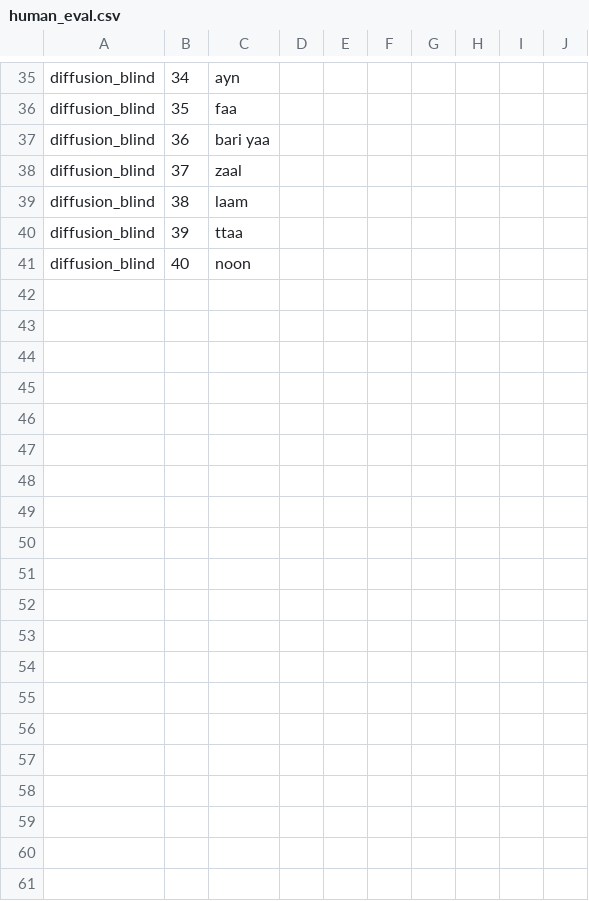
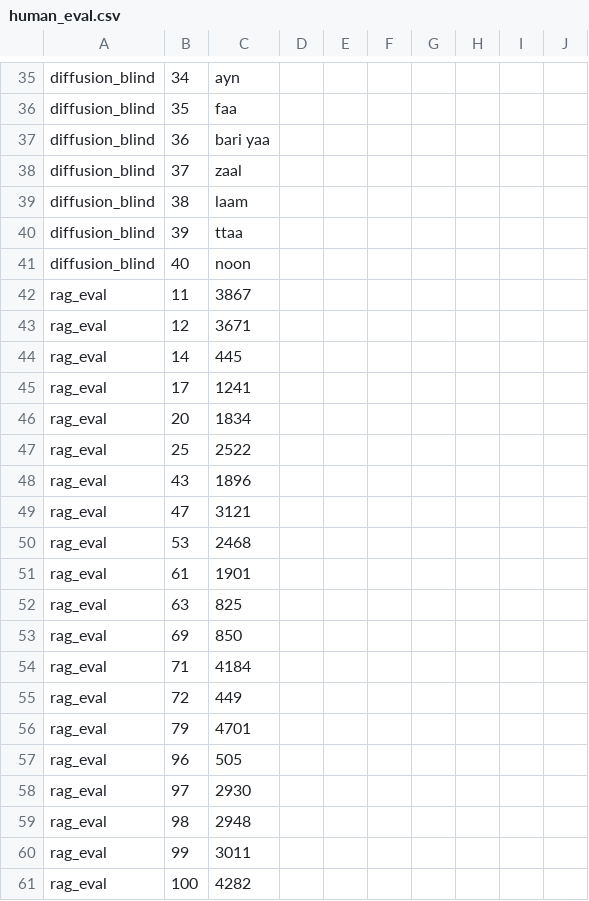
Before and after one commit to RazaSherazi09/four-generative-models-app, a CSV file: results/human_eval.csv, drawn as a sheet; only a part is shown, gaps mark what is left out; the diff names each change by its address in the sheet, - before the commit and + after, or states it on an @@ line.

```diff
--- a/results/human_eval.csv
+++ b/results/human_eval.csv
+row 42: rag_eval | 11 | 3867
+row 43: rag_eval | 12 | 3671
+row 44: rag_eval | 14 | 445
+row 45: rag_eval | 17 | 1241
+row 46: rag_eval | 20 | 1834
+row 47: rag_eval | 25 | 2522
+row 48: rag_eval | 43 | 1896
+row 49: rag_eval | 47 | 3121
+row 50: rag_eval | 53 | 2468
+row 51: rag_eval | 61 | 1901
+row 52: rag_eval | 63 | 825
+row 53: rag_eval | 69 | 850
+row 54: rag_eval | 71 | 4184
+row 55: rag_eval | 72 | 449
+row 56: rag_eval | 79 | 4701
+row 57: rag_eval | 96 | 505
+row 58: rag_eval | 97 | 2930
+row 59: rag_eval | 98 | 2948
+row 60: rag_eval | 99 | 3011
+row 61: rag_eval | 100 | 4282
```
Also changed, not shown: 15 other files.
